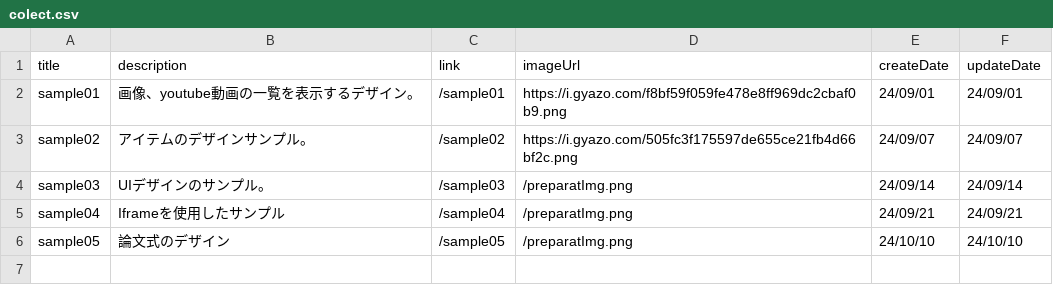
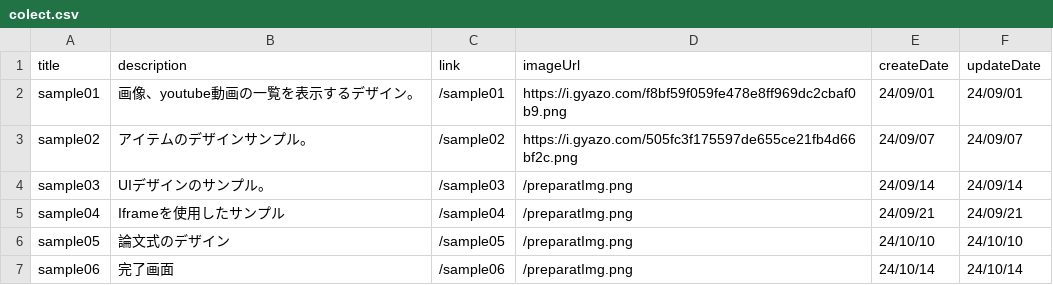
Before and after one commit to sea-yassan33/next14-design-tailwind, a CSV file: public/data/colect.csv, drawn as a sheet.

Commit message:
update241014 ・完了画面

```diff
--- a/public/data/colect.csv
+++ b/public/data/colect.csv
@@ -6 +6,2 @@ sample04,Iframeを使用したサンプル,/sample04,/preparatImg.png,24/09/21,2
 sample05,論文式のデザイン,/sample05,/preparatImg.png,24/10/10,24/10/10
+sample06,完了画面,/sample06,/preparatImg.png,24/10/14,24/10/14
```
Also changed, not shown: 12 other files.
